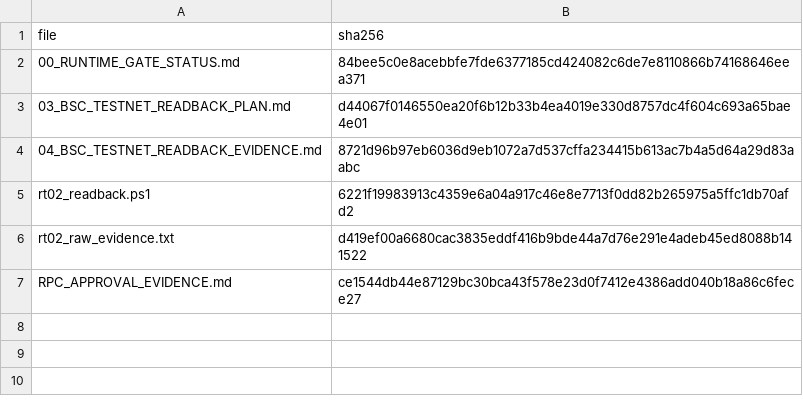
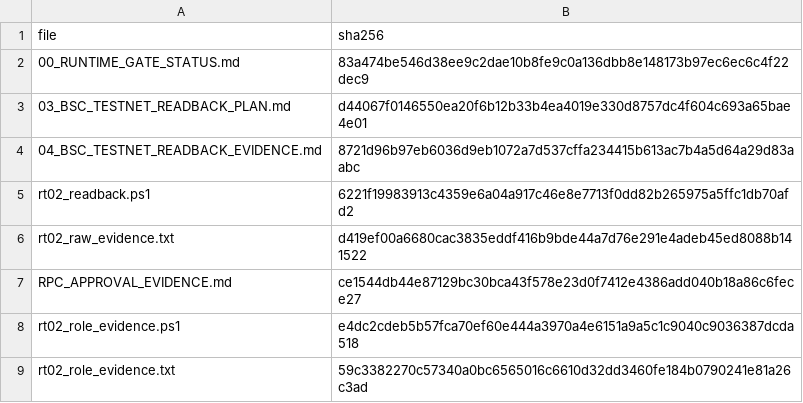
Before and after one commit to pandy123321/bnb-presale-minimal, a CSV file: docs/current/go-backend-v2/runtime-gate/PAYLOAD_MANIFEST.csv, drawn as a sheet.

```diff
--- a/docs/current/go-backend-v2/runtime-gate/PAYLOAD_MANIFEST.csv
+++ b/docs/current/go-backend-v2/runtime-gate/PAYLOAD_MANIFEST.csv
@@ -1,3 +1,3 @@
 file,sha256
-00_RUNTIME_GATE_STATUS.md,84bee5c0e8acebbfe7fde6377185cd424082c6de7e8110866b74168646eea371
+00_RUNTIME_GATE_STATUS.md,83a474be546d38ee9c2dae10b8fe9c0a136dbb8e148173b97ec6ec6c4f22dec9
 03_BSC_TESTNET_READBACK_PLAN.md,d44067f0146550ea20f6b12b33b4ea4019e330d8757dc4f604c693a65bae4e01
@@ -7 +7,3 @@ rt02_raw_evidence.txt,d419ef00a6680cac3835eddf416b9bde44a7d76e291e4adeb45ed8088b
 RPC_APPROVAL_EVIDENCE.md,ce1544db44e87129bc30bca43f578e23d0f7412e4386add040b18a86c6fece27
+rt02_role_evidence.ps1,e4dc2cdeb5b57fca70ef60e444a3970a4e6151a9a5c1c9040c9036387dcda518
+rt02_role_evidence.txt,59c3382270c57340a0bc6565016c6610d32dd3460fe184b0790241e81a26c3ad
```
Also changed, not shown: 4 other files.
